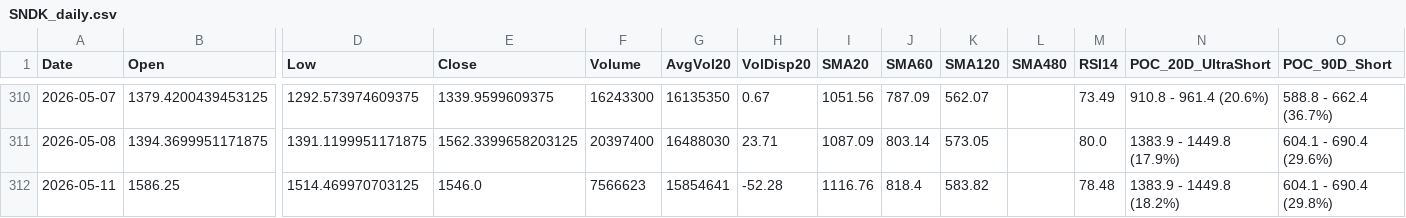
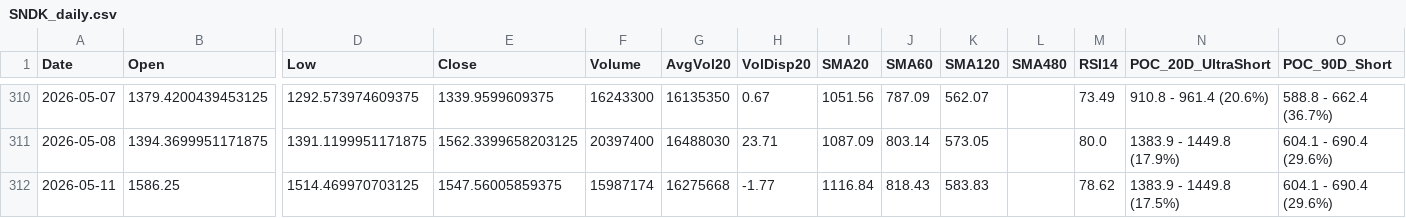
Before and after one commit to Junwoo-Genius/market-snapshot, a CSV file: public/csv/SNDK_daily.csv, drawn as a sheet; only a part is shown, gaps mark what is left out; the diff names each change by its address in the sheet, - before the commit and + after, or states it on an @@ line.

```diff
--- a/public/csv/SNDK_daily.csv
+++ b/public/csv/SNDK_daily.csv
-E312 (Close): 1546.0
+E312 (Close): 1547.56005859375
-F312 (Volume): 7566623
+F312 (Volume): 15987174
-G312 (AvgVol20): 15854641
+G312 (AvgVol20): 16275668
-H312 (VolDisp20): -52.28
+H312 (VolDisp20): -1.77
-I312 (SMA20): 1116.76
+I312 (SMA20): 1116.84
-J312 (SMA60): 818.4
+J312 (SMA60): 818.43
-K312 (SMA120): 583.82
+K312 (SMA120): 583.83
-M312 (RSI14): 78.48
+M312 (RSI14): 78.62
-N312 (POC_20D_UltraShort): 1383.9 - 1449.8 (18.2%)
+N312 (POC_20D_UltraShort): 1383.9 - 1449.8 (17.5%)
-O312 (POC_90D_Short): 604.1 - 690.4 (29.8%)
+O312 (POC_90D_Short): 604.1 - 690.4 (29.6%)
```
Also changed, not shown: public/csv/BE_daily.csv, public/csv/IREN_daily.csv, 26 other files.
